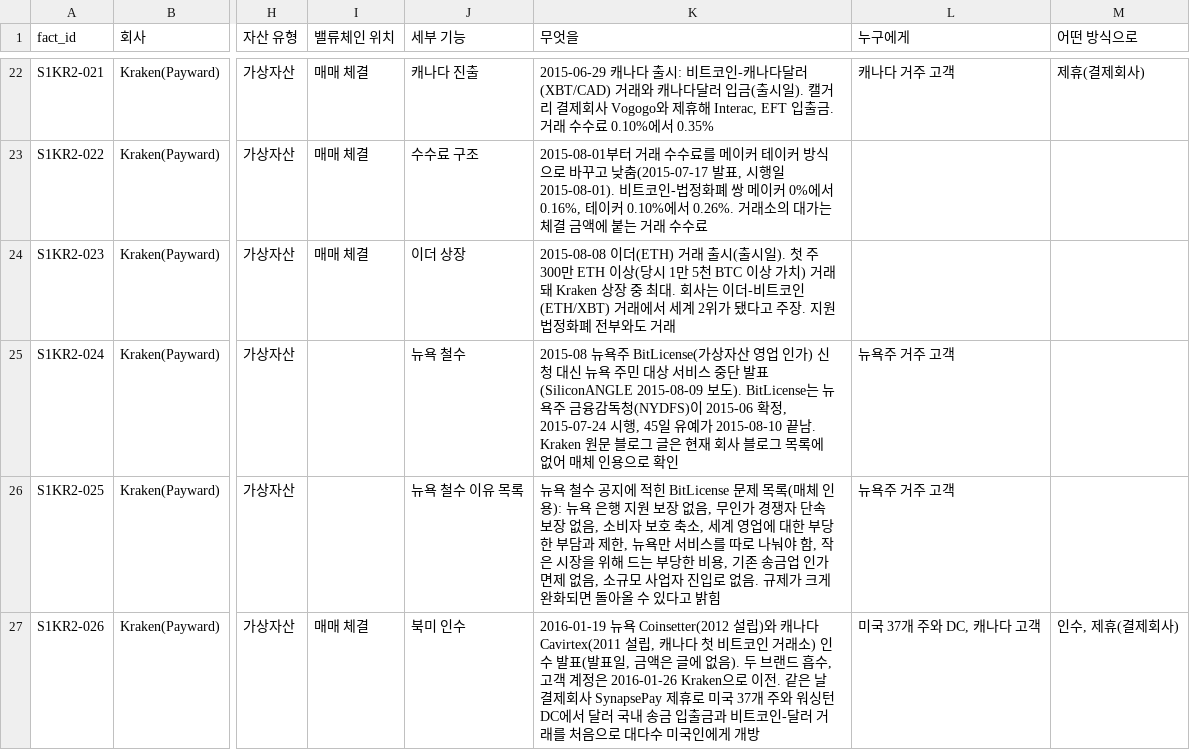
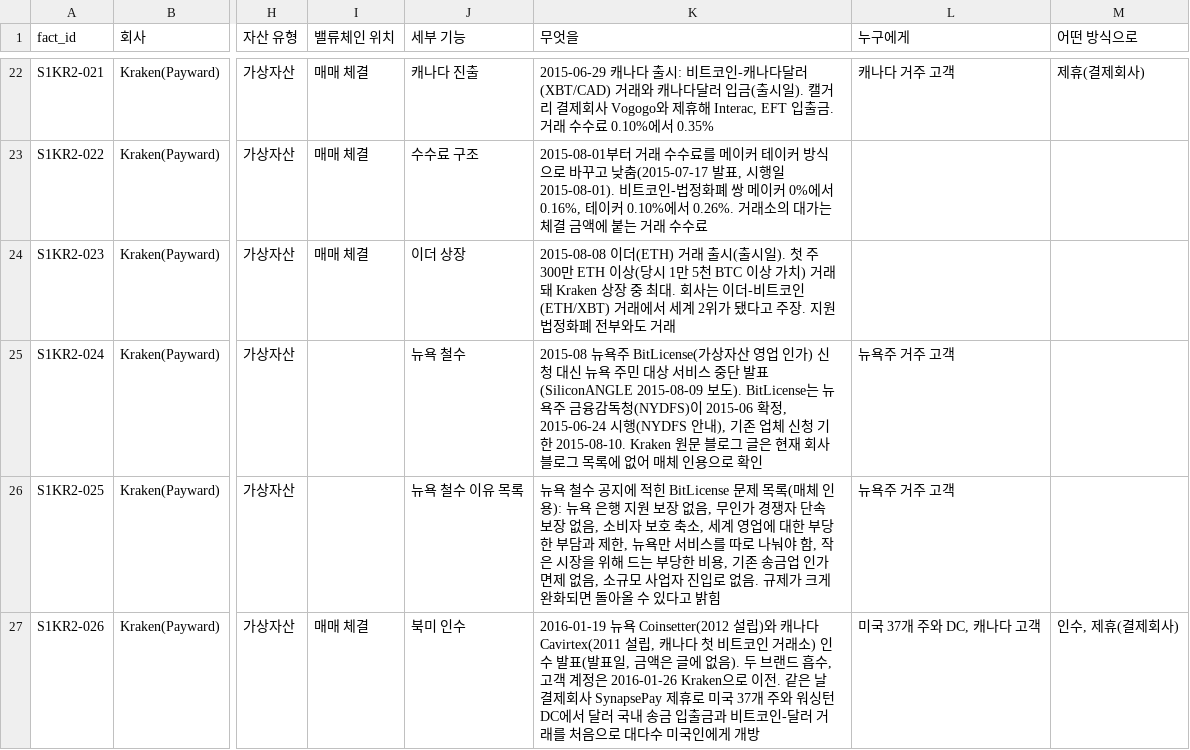
Before and after one commit to Mo-zZaAa/learning_tokens, a CSV file: work/STAGE1-KR2/facts.csv, drawn as a sheet; only a part is shown, gaps mark what is left out; the diff names each change by its address in the sheet, - before the commit and + after, or states it on an @@ line.

```diff
--- a/work/STAGE1-KR2/facts.csv
+++ b/work/STAGE1-KR2/facts.csv
-K25 (무엇을): …2015-06 확정, 2015-07-24 시행, 45일 유예가 2015-08-10 끝남. Kraken 원문…
+K25 (무엇을): …2015-06 확정, 2015-06-24 시행(NYDFS 안내), 기존 업체 신청 기한 2015-08-10. Kraken 원문…
```
Also changed, not shown: 1 other file.
